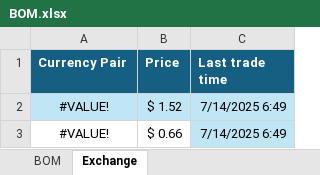
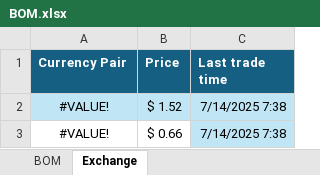
Before and after one commit to The-Wolfson/CableChecker, an Excel workbook: BOM.xlsx, sheet Exchange, drawn as a sheet; values as stored, in another font and other column widths than the file's, no borders; the diff names each change by its address in the sheet, - before the commit and + after, or states it on an @@ line.

```diff
--- a/BOM.xlsx (sheet Exchange)
+++ b/BOM.xlsx (sheet Exchange)
-C2:C3 (Last trade time): 7/14/2025 6:49
+C2:C3 (Last trade time): 7/14/2025 7:38
```
Also changed, not shown: sheet BOM, 1 other file.
